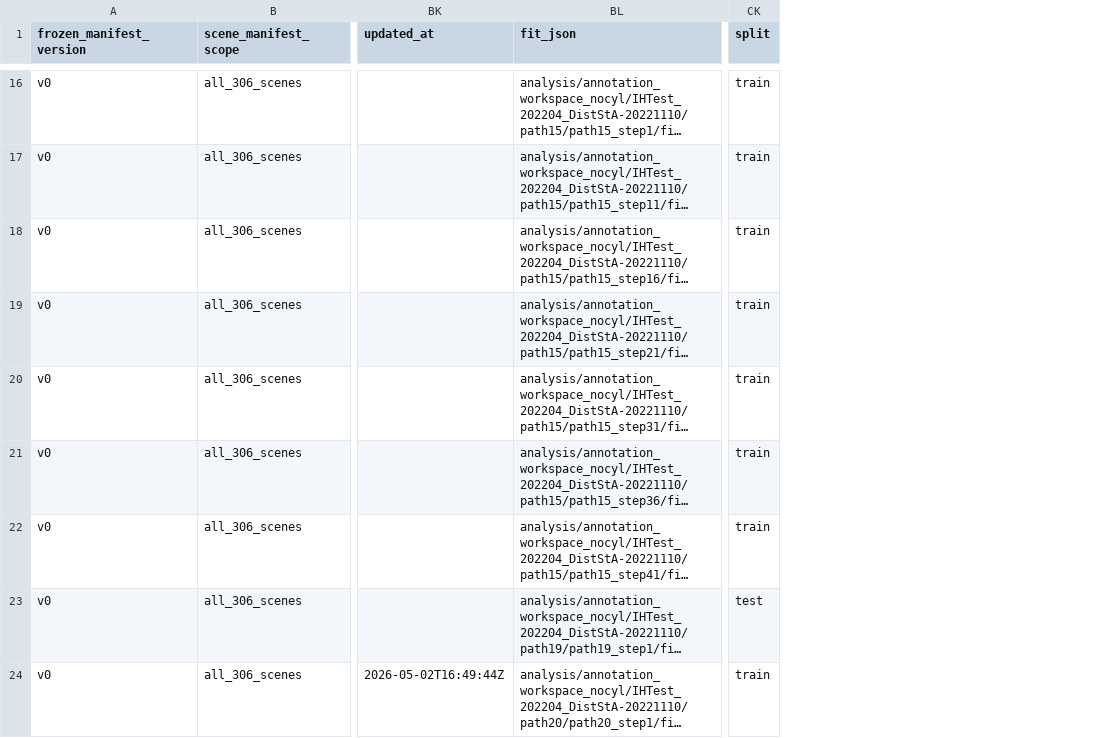
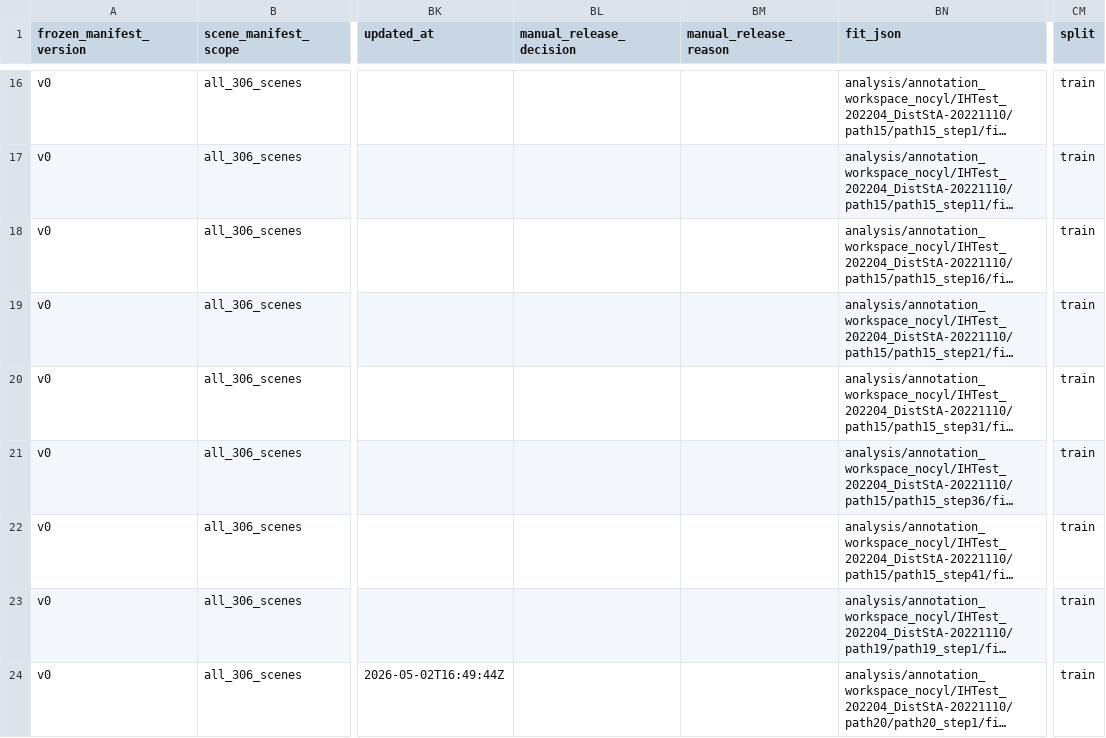
Before and after one commit to cvail-research/ih-depth-dataset, a CSV file: manifests/08_split_definition_v0/scene_splits.csv, drawn as a sheet; only a part is shown, gaps mark what is left out; long unchanged cells end in …; addresses are those after the commit; the diff covers the shown part only; the diff names each change by its address in the sheet, - before the commit and + after, or states it on an @@ line.

```diff
--- a/manifests/08_split_definition_v0/scene_splits.csv
+++ b/manifests/08_split_definition_v0/scene_splits.csv
+column BL (manual_release_decision), empty
+column BM (manual_release_reason), empty
-CM23 (split): test
+CM23 (split): train
```
Also changed, not shown: 1 added row and 2 edited cells elsewhere in this file, manifests/05_scene_quality_manifest_current.csv, manifests/08_split_definition_v0/hard_scene_candidates.csv, 5 other files.
